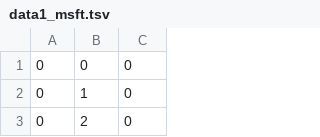
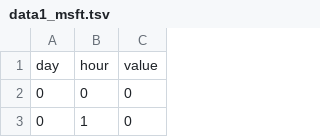
Before and after one commit to poojakabber/poojakabber.github.io, a TSV file: data1_msft.tsv, drawn as a sheet; only a part is shown; the shorter side is filled out with more unchanged rows.

Commit message:
Update data1_msft.tsv

```diff
--- a/data1_msft.tsv
+++ b/data1_msft.tsv
@@ -1 +1,2 @@
+day	hour	value
 0	0	0
```
